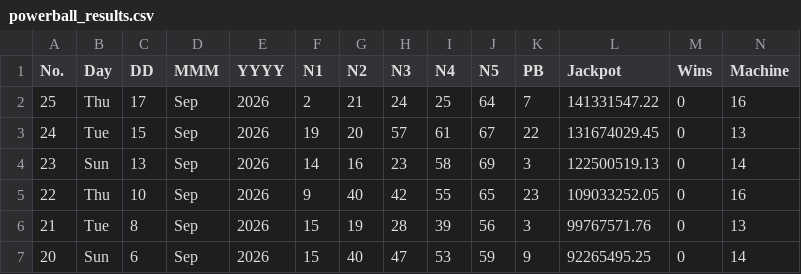
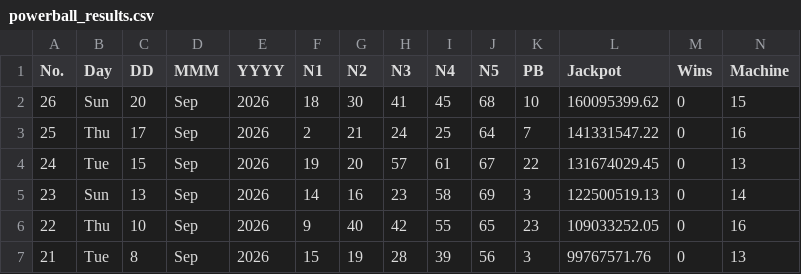
Before and after one commit to muckypaws/lottery-data, a CSV file: powerball_results.csv, drawn as a sheet; only a part is shown; the shorter side is filled out with more unchanged rows; rows hold the shown columns only; the diff names each change by its address in the sheet, - before the commit and + after, or states it on an @@ line.

```diff
--- a/powerball_results.csv
+++ b/powerball_results.csv
+row 2: 26 | Sun | 20 | Sep | 2026 | 18 | 30 | 41 | 45 | 68 | 10 | 160095399.62 | 0 | 15
```
Also changed, not shown: powerball_prizes.csv, 2 other files.
